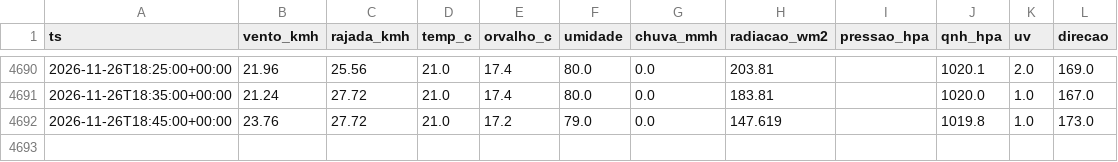
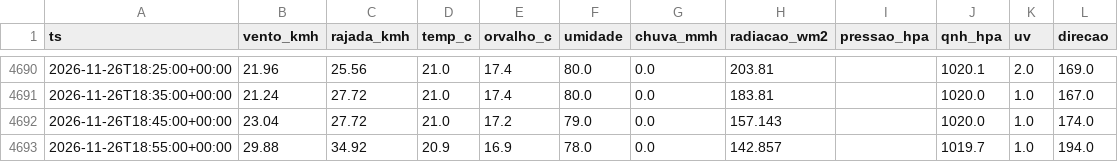
Before and after one commit to fernandoliveiraf-sudo/previsao-cnp-boituva, a CSV file: dados/cnp_5min_2026-11.csv, drawn as a sheet; only a part is shown, gaps mark what is left out.

```diff
--- a/dados/cnp_5min_2026-11.csv
+++ b/dados/cnp_5min_2026-11.csv
@@ -4691,2 +4691,3 @@ ts,vento_kmh,rajada_kmh,temp_c,orvalho_c,umidade,chuva_mmh,radiacao_wm2,pressao_
 2026-11-26T18:35:00+00:00,21.24,27.72,21.0,17.4,80.0,0.0,183.81,,1020.0,1.0,167.0
-2026-11-26T18:45:00+00:00,23.76,27.72,21.0,17.2,79.0,0.0,147.619,,1019.8,1.0,173.0
+2026-11-26T18:45:00+00:00,23.04,27.72,21.0,17.2,79.0,0.0,157.143,,1020.0,1.0,174.0
+2026-11-26T18:55:00+00:00,29.88,34.92,20.9,16.9,78.0,0.0,142.857,,1019.7,1.0,194.0
```
Also changed, not shown: 1 other file.
